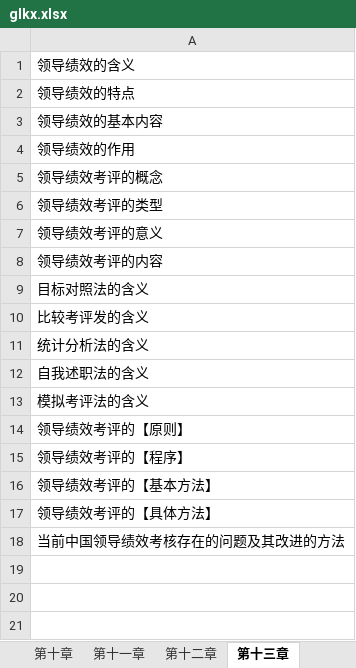
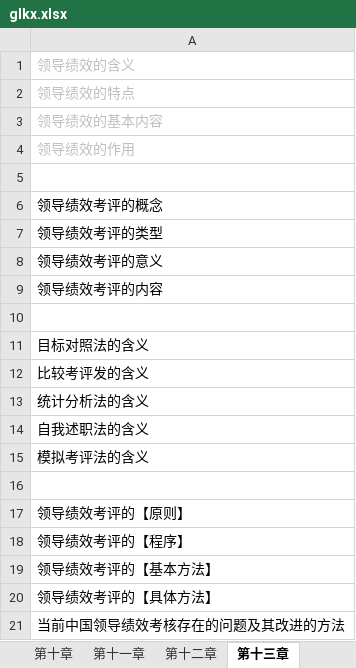
Before and after one commit to xieshiwei/ZK, an Excel workbook: glkx/glkx.xlsx, sheet 第十三章, drawn as a sheet; values as stored, in another font and other column widths than the file's, no borders; the diff names each change by its address in the sheet, - before the commit and + after, or states it on an @@ line.

Commit message:
ok

```diff
--- a/glkx/glkx.xlsx (sheet 第十三章)
+++ b/glkx/glkx.xlsx (sheet 第十三章)
-A1:A4 text colour: black
+A1:A4 text colour: #BFBFBF
+row 5: (empty)
+row 10: (empty)
+row 16: (empty)
```
